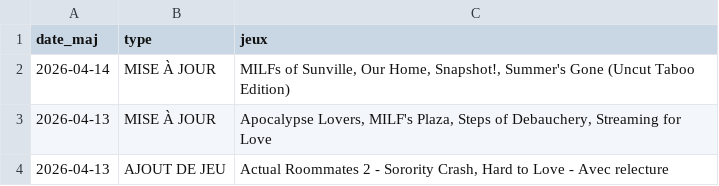
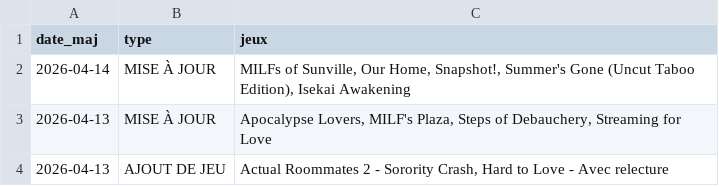
Before and after one commit to TheBlackCat47/F95_Game_Translate_FR, a CSV file: data/maj.csv, drawn as a sheet; only a part is shown.

```diff
--- a/data/maj.csv
+++ b/data/maj.csv
@@ -1,3 +1,3 @@
 date_maj,type,jeux
-2026-04-14,MISE À JOUR,"MILFs of Sunville,  Our Home,  Snapshot!,  Summer's Gone (Uncut Taboo Edition)"
+2026-04-14,MISE À JOUR,"MILFs of Sunville,  Our Home,  Snapshot!,  Summer's Gone (Uncut Taboo Edition),  Isekai Awakening"
 2026-04-13,MISE À JOUR,"Apocalypse Lovers,  MILF's Plaza,  Steps of Debauchery,  Streaming for Love"
```
Also changed, not shown: data/jeux.csv, 5 other files.
